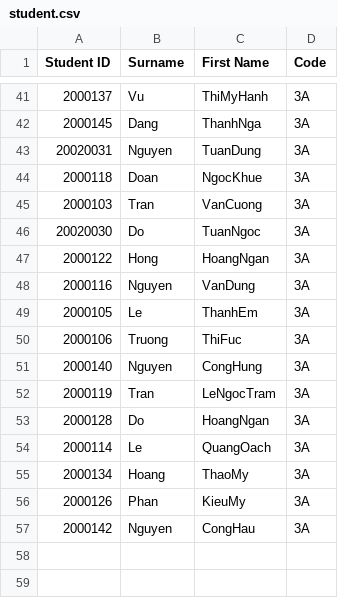
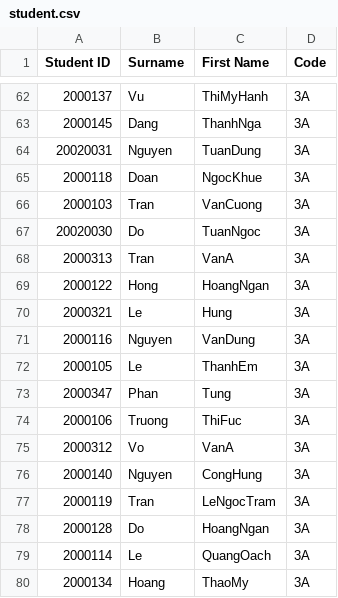
Before and after one commit to systemis/challenge-2, a CSV file: student.csv, drawn as a sheet; only a part is shown, gaps mark what is left out; the shorter side is filled out with more unchanged rows; the diff covers the shown part only.

```diff
--- a/student.csv
+++ b/student.csv
@@ -46,6 +67,10 @@ Student ID;Surname;First Name;Code
 20020030;Do;TuanNgoc;3A
+2000313;Tran;VanA;3A
 2000122;Hong;HoangNgan;3A
+2000321;Le;Hung;3A
 2000116;Nguyen;VanDung;3A
 2000105;Le;ThanhEm;3A
+2000347;Phan;Tung;3A
 2000106;Truong;ThiFuc;3A
+2000312;Vo;VanA;3A
 2000140;Nguyen;CongHung;3A
```
Also changed, not shown: 21 added rows elsewhere in this file, grading.csv, 1 other file.
